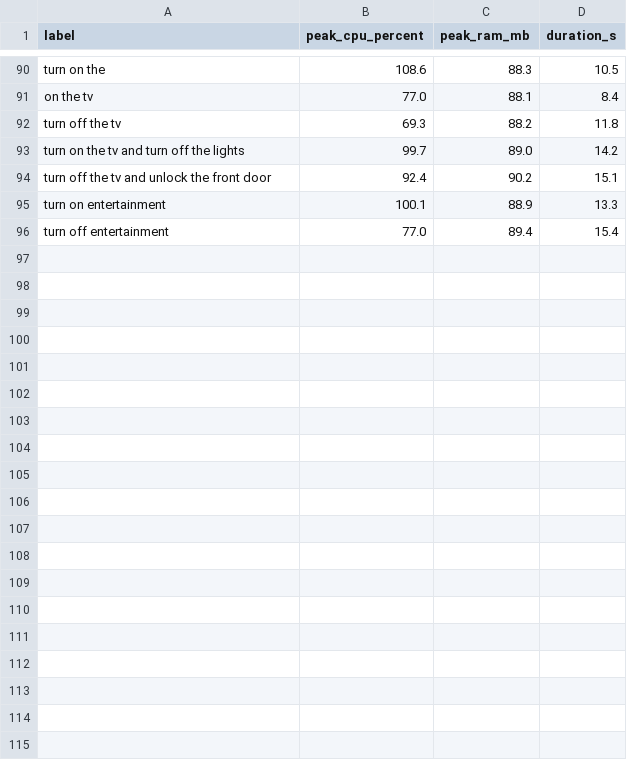
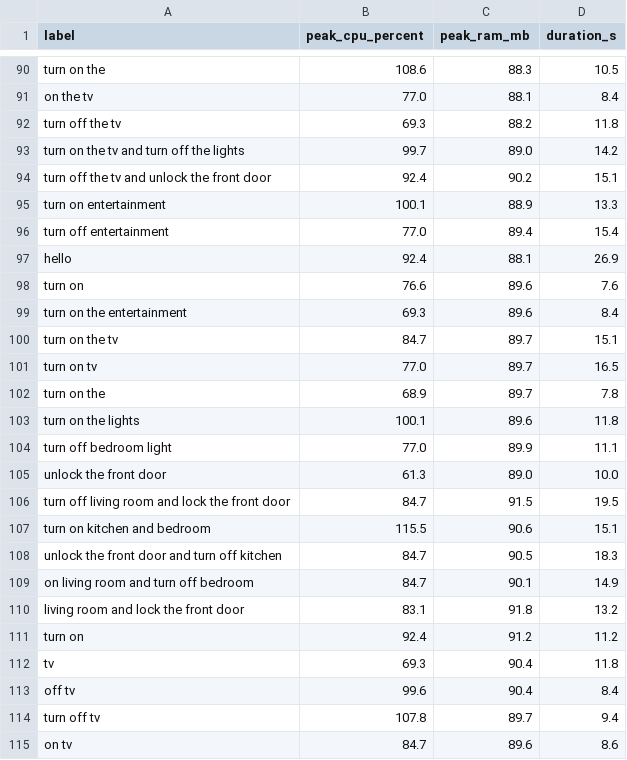
Before and after one commit to Lliane03/AI-Powered-Home-Virtual-Assistant, a CSV file: src/resource_log.csv, drawn as a sheet; only a part is shown, gaps mark what is left out; the diff covers the shown part only; the diff names each change by its address in the sheet, - before the commit and + after, or states it on an @@ line.

```diff
--- a/src/resource_log.csv
+++ b/src/resource_log.csv
+row 97: hello | 92.4 | 88.1 | 26.9
+row 98: turn on | 76.6 | 89.6 | 7.6
+row 99: turn on the entertainment | 69.3 | 89.6 | 8.4
+row 100: turn on the tv | 84.7 | 89.7 | 15.1
+row 101: turn on tv | 77.0 | 89.7 | 16.5
+row 102: turn on the | 68.9 | 89.7 | 7.8
+row 103: turn on the lights | 100.1 | 89.6 | 11.8
+row 104: turn off bedroom light | 77.0 | 89.9 | 11.1
+row 105: unlock the front door | 61.3 | 89.0 | 10.0
+row 106: turn off living room and lock the front door | 84.7 | 91.5 | 19.5
+row 107: turn on kitchen and bedroom | 115.5 | 90.6 | 15.1
+row 108: unlock the front door and turn off kitchen | 84.7 | 90.5 | 18.3
+row 109: on living room and turn off bedroom | 84.7 | 90.1 | 14.9
+row 110: living room and lock the front door | 83.1 | 91.8 | 13.2
+row 111: turn on | 92.4 | 91.2 | 11.2
+row 112: tv | 69.3 | 90.4 | 11.8
+row 113: off tv | 99.6 | 90.4 | 8.4
+row 114: turn off tv | 107.8 | 89.7 | 9.4
+row 115: on tv | 84.7 | 89.6 | 8.6
```
Also changed, not shown: 20 added rows elsewhere in this file, 1 other file.
